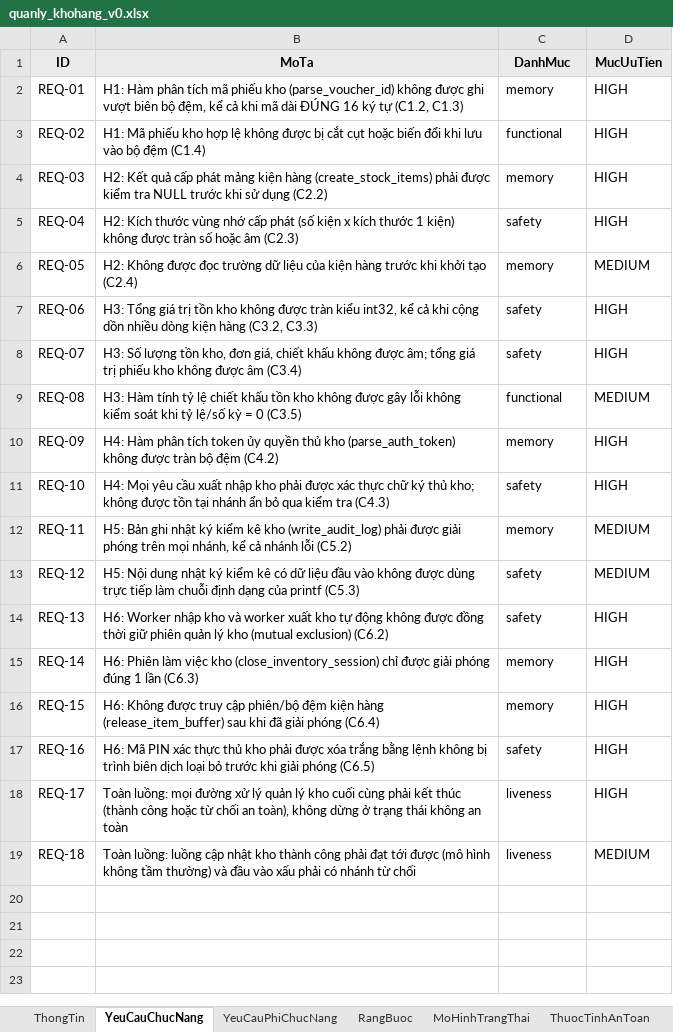
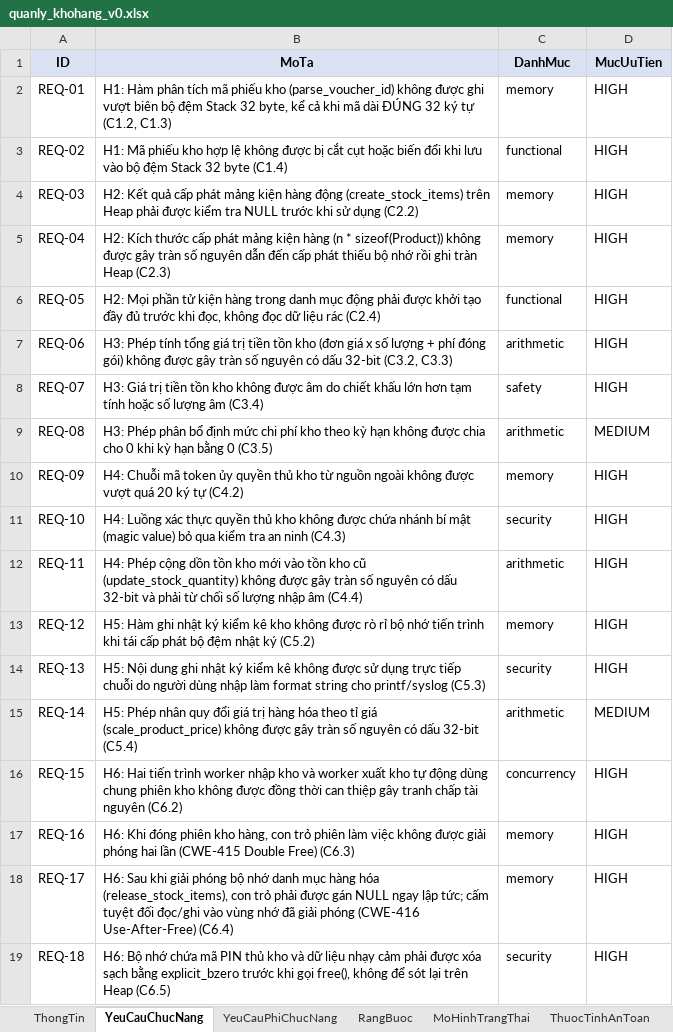
Before and after one commit to trangnguyenkieu927/ATPM_Group_04_inventory-memory-audit, an Excel workbook: 01_spec/quanly_khohang_v0.xlsx, sheet YeuCauChucNang, drawn as a sheet; values as stored, in another font and other column widths than the file's, no borders; the diff names each change by its address in the sheet, - before the commit and + after, or states it on an @@ line.

Commit message:
cập nhật: đồng bộ đặc tả tổng hợp quanly_khohang_v0.xlsx, đồng bộ json m1 m2 m3 và bổ sung bộ kiểm chứng chuyên sâu m2

```diff
--- a/01_spec/quanly_khohang_v0.xlsx (sheet YeuCauChucNang)
+++ b/01_spec/quanly_khohang_v0.xlsx (sheet YeuCauChucNang)
-B2 (MoTa): …biên bộ đệm, kể cả khi mã dài ĐÚNG 16 ký tự…
+B2 (MoTa): …biên bộ đệm Stack 32 byte, kể cả khi mã dài ĐÚNG 32 ký tự…
-B3 (MoTa): …bộ đệm (C1.4)
+B3 (MoTa): …bộ đệm Stack 32 byte (C1.4)
-B4 (MoTa): …kiện hàng (create_stock_items) phải được…
+B4 (MoTa): …kiện hàng động (create_stock_items) trên Heap phải được…
-B5 (MoTa): …Kích thước vùng nhớ cấp phát (số kiện x kích thước 1 kiện) không được tràn số hoặc âm (C2.3)
+B5 (MoTa): …Kích thước cấp phát mảng kiện hàng (n * sizeof(Product)) không được gây tràn số nguyên dẫn đến cấp phát thiếu bộ nhớ rồi ghi tràn Heap (C2.3)
-C5 (DanhMuc): safety
+C5 (DanhMuc): memory
-B6 (MoTa): H2: Không được đọc trường dữ liệu của kiện hàng trước khi khởi tạo (C2.4)
+B6 (MoTa): H2: Mọi phần tử kiện hàng trong danh mục động phải được khởi tạo đầy đủ trước khi đọc, không đọc dữ liệu rác (C2.4)
-C6 (DanhMuc): memory
+C6 (DanhMuc): functional
-D6 (MucUuTien): MEDIUM
+D6 (MucUuTien): HIGH
-B7 (MoTa): H3: Tổng giá trị tồn kho không được tràn kiểu int32, kể cả khi cộng dồn nhiều dòng kiện hàng (C3.2, C3.3)
+B7 (MoTa): H3: Phép tính tổng giá trị tiền tồn kho (đơn giá x số lượng + phí đóng gói) không được gây tràn số nguyên có dấu 32-bit (C3.2, C3.3)
-C7 (DanhMuc): safety
+C7 (DanhMuc): arithmetic
-B8 (MoTa): H3: Số lượng tồn kho, đơn giá, chiết khấu không được âm; tổng giá trị phiếu kho không được âm (C3.4)
+B8 (MoTa): H3: Giá trị tiền tồn kho không được âm do chiết khấu lớn hơn tạm tính hoặc số lượng âm (C3.4)
-B9 (MoTa): H3: Hàm tính tỷ lệ chiết khấu tồn kho không được gây lỗi không kiểm soát khi tỷ lệ/số kỳ = 0 (C3.5)
+B9 (MoTa): H3: Phép phân bổ định mức chi phí kho theo kỳ hạn không được chia cho 0 khi kỳ hạn bằng 0 (C3.5)
-C9 (DanhMuc): functional
+C9 (DanhMuc): arithmetic
-B10 (MoTa): H4: Hàm phân tích token ủy quyền thủ kho (parse_auth_token) không được tràn bộ đệm (C4.2)
+B10 (MoTa): H4: Chuỗi mã token ủy quyền thủ kho từ nguồn ngoài không được vượt quá 20 ký tự (C4.2)
-B11 (MoTa): H4: Mọi yêu cầu xuất nhập kho phải được xác thực chữ ký thủ kho; không được tồn tại nhánh ẩn bỏ qua kiểm tra (C4.3)
+B11 (MoTa): H4: Luồng xác thực quyền thủ kho không được chứa nhánh bí mật (magic value) bỏ qua kiểm tra an ninh (C4.3)
-C11 (DanhMuc): safety
+C11 (DanhMuc): security
-B12 (MoTa): H5: Bản ghi nhật ký kiểm kê kho (write_audit_log) phải được giải phóng trên mọi nhánh, kể cả nhánh lỗi (C5.2)
+B12 (MoTa): H4: Phép cộng dồn tồn kho mới vào tồn kho cũ (update_stock_quantity) không được gây tràn số nguyên có dấu 32-bit và phải từ chối số lượng nhập âm (C4.4)
-C12 (DanhMuc): memory
+C12 (DanhMuc): arithmetic
-D12:D13 (MucUuTien): MEDIUM
+D12:D13 (MucUuTien): HIGH
-B13 (MoTa): H5: Nội dung nhật ký kiểm kê có dữ liệu đầu vào không được dùng trực tiếp làm chuỗi định dạng của printf (C5.3)
+B13 (MoTa): H5: Hàm ghi nhật ký kiểm kê kho không được rò rỉ bộ nhớ tiến trình khi tái cấp phát bộ đệm nhật ký (C5.2)
-C13 (DanhMuc): safety
+C13 (DanhMuc): memory
-B14 (MoTa): H6: Worker nhập kho và worker xuất kho tự động không được đồng thời giữ phiên quản lý kho (mutual exclusion) (C6.2)
+B14 (MoTa): H5: Nội dung ghi nhật ký kiểm kê không được sử dụng trực tiếp chuỗi do người dùng nhập làm format string cho printf/syslog (C5.3)
-C14 (DanhMuc): safety
+C14 (DanhMuc): security
-B15 (MoTa): H6: Phiên làm việc kho (close_inventory_session) chỉ được giải phóng đúng 1 lần (C6.3)
+B15 (MoTa): H5: Phép nhân quy đổi giá trị hàng hóa theo tỉ giá (scale_product_price) không được gây tràn số nguyên có dấu 32-bit (C5.4)
-C15 (DanhMuc): memory
+C15 (DanhMuc): arithmetic
-D15 (MucUuTien): HIGH
+D15 (MucUuTien): MEDIUM
-B16 (MoTa): H6: Không được truy cập phiên/bộ đệm kiện hàng (release_item_buffer) sau khi đã giải phóng (C6.4)
+B16 (MoTa): H6: Hai tiến trình worker nhập kho và worker xuất kho tự động dùng chung phiên kho không được đồng thời can thiệp gây tranh chấp tài nguyên (C6.2)
-C16 (DanhMuc): memory
+C16 (DanhMuc): concurrency
-B17 (MoTa): H6: Mã PIN xác thực thủ kho phải được xóa trắng bằng lệnh không bị trình biên dịch loại bỏ trước khi giải phóng (C6.5)
+B17 (MoTa): H6: Khi đóng phiên kho hàng, con trỏ phiên làm việc không được giải phóng hai lần (CWE-415 Double Free) (C6.3)
-C17 (DanhMuc): safety
+C17 (DanhMuc): memory
-B18 (MoTa): Toàn luồng: mọi đường xử lý quản lý kho cuối cùng phải kết thúc (thành công hoặc từ chối an toàn), không dừng ở trạng thái không an toàn
+B18 (MoTa): H6: Sau khi giải phóng bộ nhớ danh mục hàng hóa (release_stock_items), con trỏ phải được gán NULL ngay lập tức; cấm tuyệt đối đọc/ghi vào vùng nhớ đã giải phóng (CWE-416 Use-After-Free) (C6.4)
-C18 (DanhMuc): liveness
+C18 (DanhMuc): memory
-B19 (MoTa): Toàn luồng: luồng cập nhật kho thành công phải đạt tới được (mô hình không tầm thường) và đầu vào xấu phải có nhánh từ chối
+B19 (MoTa): H6: Bộ nhớ chứa mã PIN thủ kho và dữ liệu nhạy cảm phải được xóa sạch bằng explicit_bzero trước khi gọi free(), không để sót lại trên Heap (C6.5)
-C19 (DanhMuc): liveness
+C19 (DanhMuc): security
-D19 (MucUuTien): MEDIUM
+D19 (MucUuTien): HIGH
```
Also changed, not shown: sheet MoHinhTrangThai, sheet TestCase, sheet HamSinhMa, sheet KiemTraSoHoc, sheet ThuocTinhAnToan, sheet YeuCauPhiChucNang, 3 more sheets, 8 other files.
